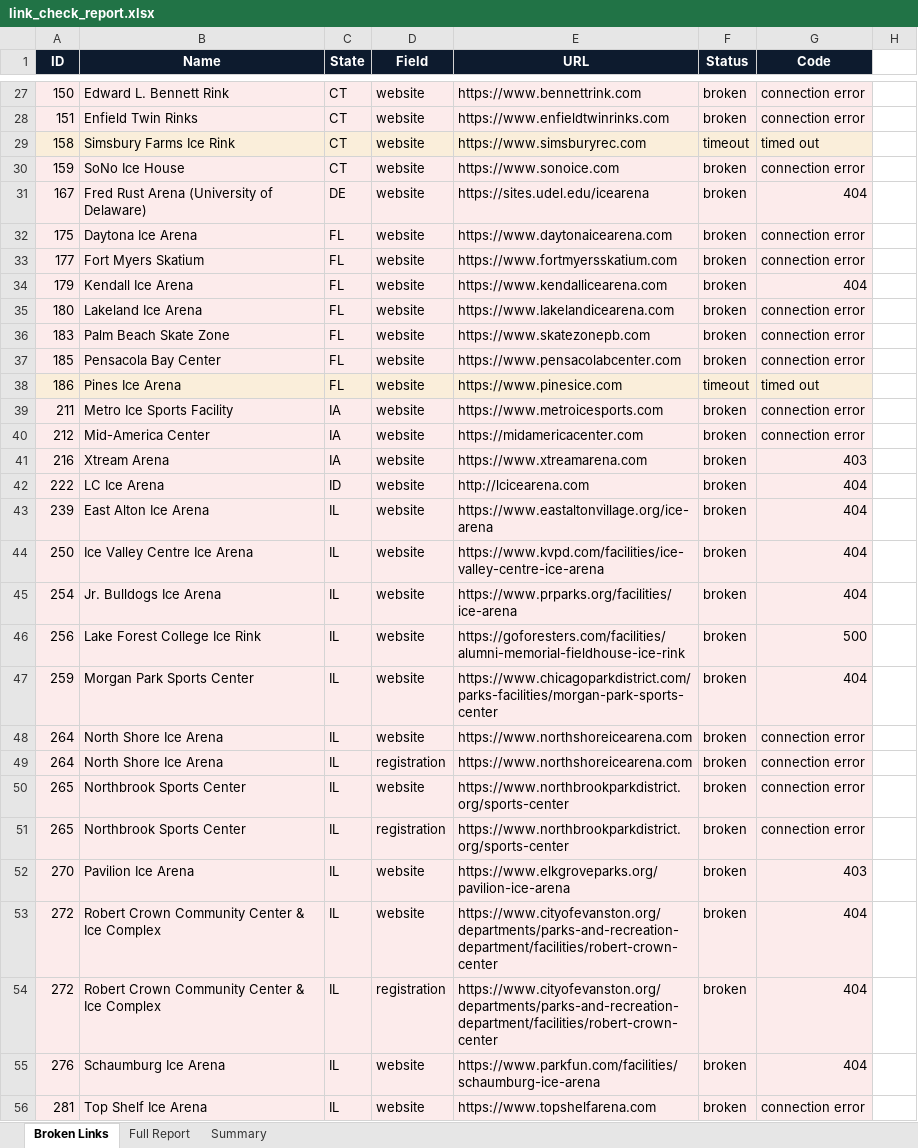
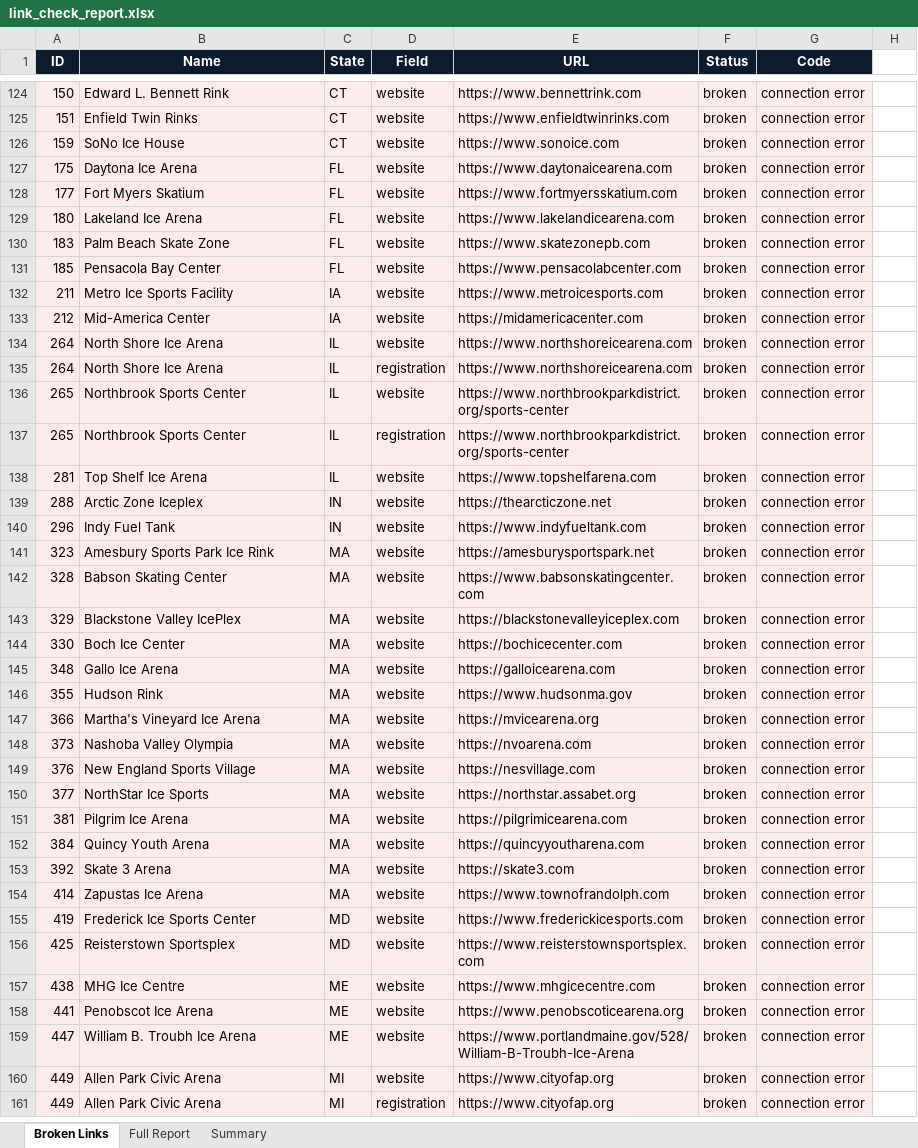
Before and after one commit to RinkLinker/therinklink, an Excel workbook: link_check_report.xlsx, sheet Broken Links, drawn as a sheet; only a part is shown, gaps mark what is left out; the shorter side is filled out with more unchanged rows; values as stored, in another font and other column widths than the file's, no borders; the diff covers the shown part only; the diff names each change by its address in the sheet, - before the commit and + after, or states it on an @@ line.

```diff
--- a/link_check_report.xlsx (sheet Broken Links)
+++ b/link_check_report.xlsx (sheet Broken Links)
@@ row 29 hidden: 158 | Simsbury Farms Ice Rink | CT | website | https://www.simsburyrec.com | timeout | timed out @@
@@ row 31 hidden: 167 | Fred Rust Arena (University of Delaware) | DE | website | https://sites.udel.edu/icearena | broken | 404 @@
@@ row 34 hidden: 179 | Kendall Ice Arena | FL | website | https://www.kendallicearena.com | broken | 404 @@
@@ row 38 hidden: 186 | Pines Ice Arena | FL | website | https://www.pinesice.com | timeout | timed out @@
@@ row 41 hidden: 216 | Xtream Arena | IA | website | https://www.xtreamarena.com | broken | 403 @@
@@ row 42 hidden: 222 | LC Ice Arena | ID | website | http://lcicearena.com | broken | 404 @@
@@ row 43 hidden: 239 | East Alton Ice Arena | IL | website | https://www.eastaltonvillage.org/ice-arena | broken | 404 @@
@@ row 44 hidden: 250 | Ice Valley Centre Ice Arena | IL | website | https://www.kvpd.com/facilities/ice-valley-centre-ice-arena | broken | 404 @@
@@ row 45 hidden: 254 | Jr. Bulldogs Ice Arena | IL | website | https://www.prparks.org/facilities/ice-arena | broken | 404 @@
@@ row 46 hidden: 256 | Lake Forest College Ice Rink | IL | website | https://goforesters.com/facilities/alumni-memorial-fieldhouse-ice-rink | broken | 500 @@
@@ row 47 hidden: 259 | Morgan Park Sports Center | IL | website | https://www.chicagoparkdistrict.com/parks-facilities/morgan-park-sports-center | broken | 404 @@
@@ row 52 hidden: 270 | Pavilion Ice Arena | IL | website | https://www.elkgroveparks.org/pavilion-ice-arena | broken | 403 @@
@@ row 53 hidden: 272 | Robert Crown Community Center & Ice Complex | IL | website | https://www.cityofevanston.org/departments/parks-and-recreation-department/facilities/robert-crown-center | broken | 404 @@
@@ row 54 hidden: 272 | Robert Crown Community Center & Ice Complex | IL | registration | https://www.cityofevanston.org/departments/parks-and-recreation-department/facilities/robert-crown-center | broken | 404 @@
@@ row 55 hidden: 276 | Schaumburg Ice Arena | IL | website | https://www.parkfun.com/facilities/schaumburg-ice-arena | broken | 404 @@
```
Also changed, not shown: 3 removed rows, 95 hidden or unhidden rows, 3 edited cells and cell formats elsewhere in this sheet, hidden cells, 2 other files.
